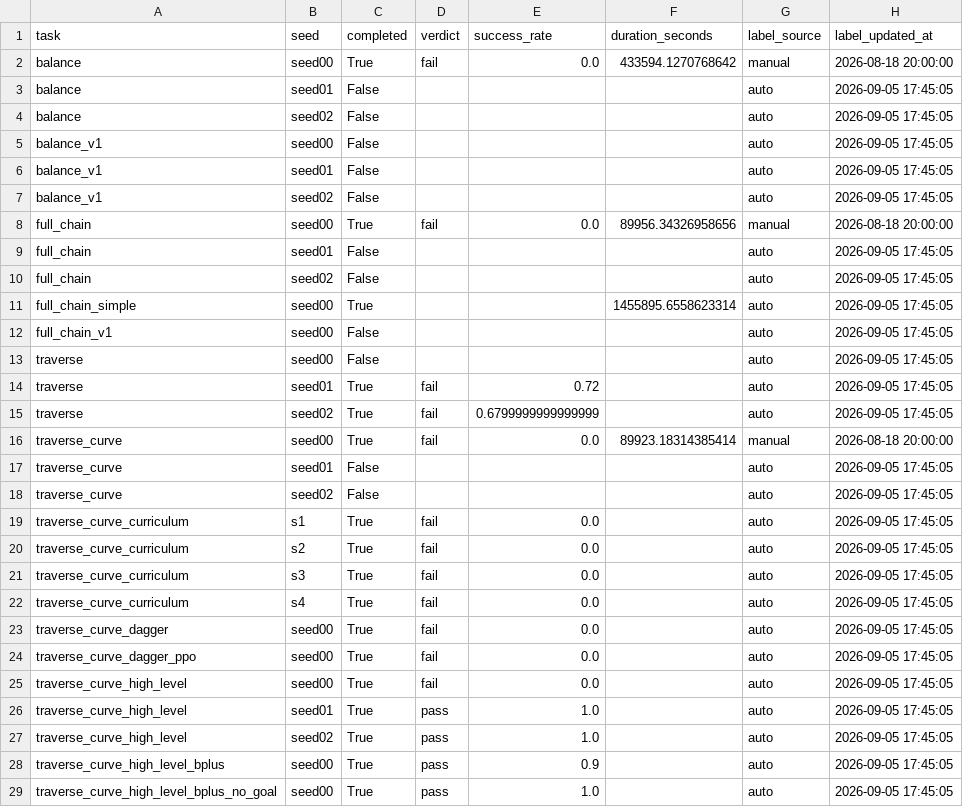
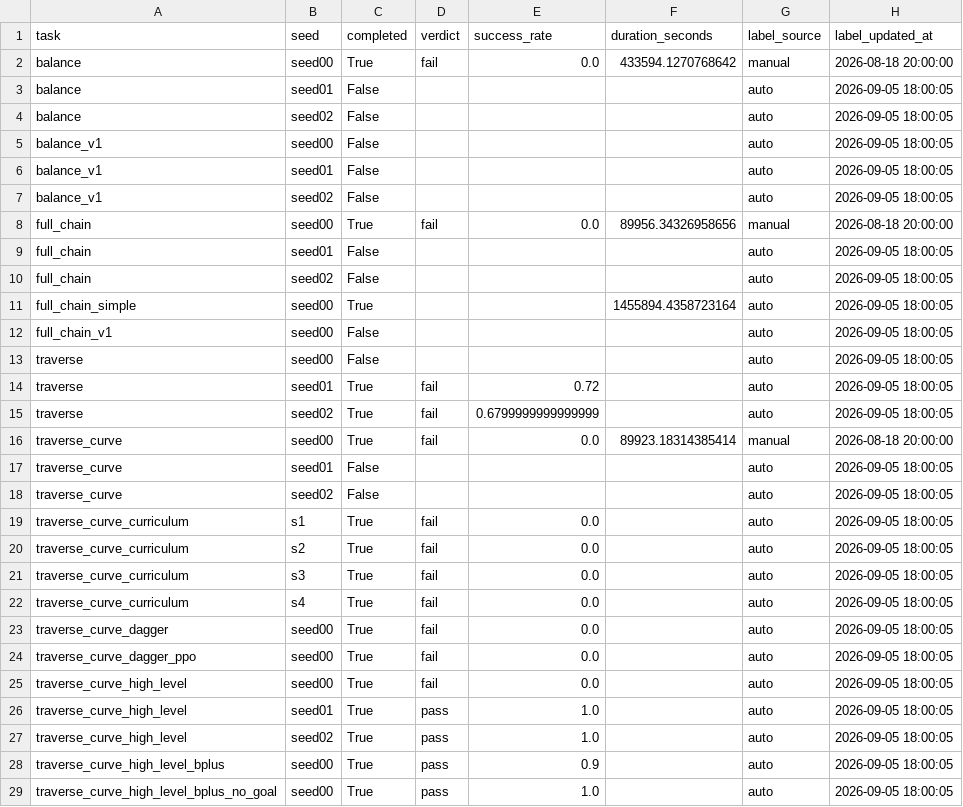
Before and after one commit to Anhao1314/go2_lianghua, a CSV file: data/datasets/labels.csv, drawn as a sheet; only a part is shown; the diff covers the shown part only.

Commit message:
[data] 2026-09-05 18:00:05

```diff
--- a/data/datasets/labels.csv
+++ b/data/datasets/labels.csv
@@ -2,28 +2,28 @@
 balance,seed00,True,fail,0.0,433594.1270768642,manual,2026-08-18 20:00:00
-balance,seed01,False,,,,auto,2026-09-05 17:45:05
-balance,seed02,False,,,,auto,2026-09-05 17:45:05
-balance_v1,seed00,False,,,,auto,2026-09-05 17:45:05
-balance_v1,seed01,False,,,,auto,2026-09-05 17:45:05
-balance_v1,seed02,False,,,,auto,2026-09-05 17:45:05
+balance,seed01,False,,,,auto,2026-09-05 18:00:05
+balance,seed02,False,,,,auto,2026-09-05 18:00:05
+balance_v1,seed00,False,,,,auto,2026-09-05 18:00:05
+balance_v1,seed01,False,,,,auto,2026-09-05 18:00:05
+balance_v1,seed02,False,,,,auto,2026-09-05 18:00:05
 full_chain,seed00,True,fail,0.0,89956.34326958656,manual,2026-08-18 20:00:00
-full_chain,seed01,False,,,,auto,2026-09-05 17:45:05
-full_chain,seed02,False,,,,auto,2026-09-05 17:45:05
-full_chain_simple,seed00,True,,,1455895.6558623314,auto,2026-09-05 17:45:05
-full_chain_v1,seed00,False,,,,auto,2026-09-05 17:45:05
-traverse,seed00,False,,,,auto,2026-09-05 17:45:05
-traverse,seed01,True,fail,0.72,,auto,2026-09-05 17:45:05
-traverse,seed02,True,fail,0.6799999999999999,,auto,2026-09-05 17:45:05
+full_chain,seed01,False,,,,auto,2026-09-05 18:00:05
+full_chain,seed02,False,,,,auto,2026-09-05 18:00:05
+full_chain_simple,seed00,True,,,1455894.4358723164,auto,2026-09-05 18:00:05
+full_chain_v1,seed00,False,,,,auto,2026-09-05 18:00:05
+traverse,seed00,False,,,,auto,2026-09-05 18:00:05
+traverse,seed01,True,fail,0.72,,auto,2026-09-05 18:00:05
+traverse,seed02,True,fail,0.6799999999999999,,auto,2026-09-05 18:00:05
 traverse_curve,seed00,True,fail,0.0,89923.18314385414,manual,2026-08-18 20:00:00
-traverse_curve,seed01,False,,,,auto,2026-09-05 17:45:05
-traverse_curve,seed02,False,,,,auto,2026-09-05 17:45:05
-traverse_curve_curriculum,s1,True,fail,0.0,,auto,2026-09-05 17:45:05
-traverse_curve_curriculum,s2,True,fail,0.0,,auto,2026-09-05 17:45:05
-traverse_curve_curriculum,s3,True,fail,0.0,,auto,2026-09-05 17:45:05
-traverse_curve_curriculum,s4,True,fail,0.0,,auto,2026-09-05 17:45:05
-traverse_curve_dagger,seed00,True,fail,0.0,,auto,2026-09-05 17:45:05
-traverse_curve_dagger_ppo,seed00,True,fail,0.0,,auto,2026-09-05 17:45:05
-traverse_curve_high_level,seed00,True,fail,0.0,,auto,2026-09-05 17:45:05
-traverse_curve_high_level,seed01,True,pass,1.0,,auto,2026-09-05 17:45:05
-traverse_curve_high_level,seed02,True,pass,1.0,,auto,2026-09-05 17:45:05
-traverse_curve_high_level_bplus,seed00,True,pass,0.9,,auto,2026-09-05 17:45:05
-traverse_curve_high_level_bplus_no_goal,seed00,True,pass,1.0,,auto,2026-09-05 17:45:05
+traverse_curve,seed01,False,,,,auto,2026-09-05 18:00:05
+traverse_curve,seed02,False,,,,auto,2026-09-05 18:00:05
+traverse_curve_curriculum,s1,True,fail,0.0,,auto,2026-09-05 18:00:05
+traverse_curve_curriculum,s2,True,fail,0.0,,auto,2026-09-05 18:00:05
+traverse_curve_curriculum,s3,True,fail,0.0,,auto,2026-09-05 18:00:05
+traverse_curve_curriculum,s4,True,fail,0.0,,auto,2026-09-05 18:00:05
+traverse_curve_dagger,seed00,True,fail,0.0,,auto,2026-09-05 18:00:05
+traverse_curve_dagger_ppo,seed00,True,fail,0.0,,auto,2026-09-05 18:00:05
+traverse_curve_high_level,seed00,True,fail,0.0,,auto,2026-09-05 18:00:05
+traverse_curve_high_level,seed01,True,pass,1.0,,auto,2026-09-05 18:00:05
+traverse_curve_high_level,seed02,True,pass,1.0,,auto,2026-09-05 18:00:05
+traverse_curve_high_level_bplus,seed00,True,pass,0.9,,auto,2026-09-05 18:00:05
+traverse_curve_high_level_bplus_no_goal,seed00,True,pass,1.0,,auto,2026-09-05 18:00:05
```
Also changed, not shown: 22 edited cells elsewhere in this file, data/datasets/runs.csv, 1 other file.
